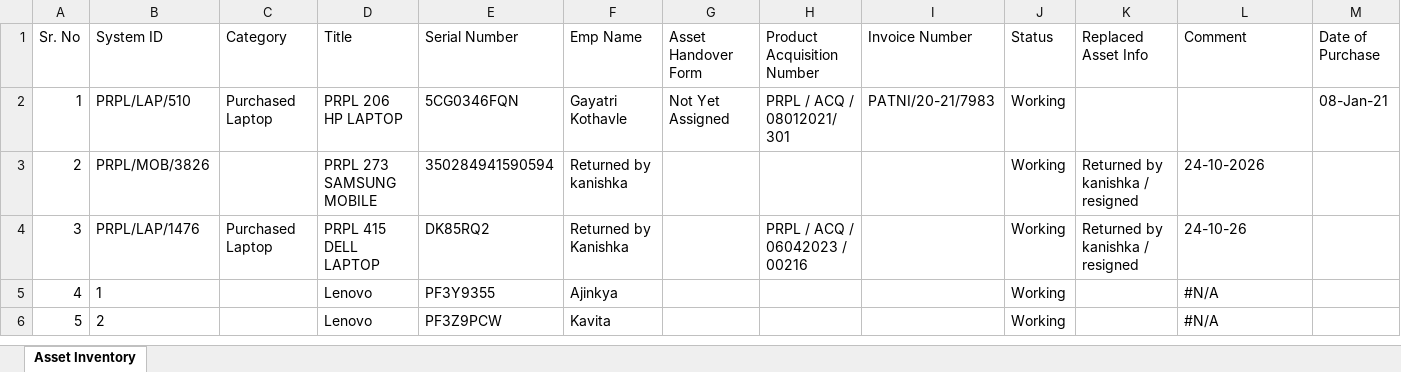
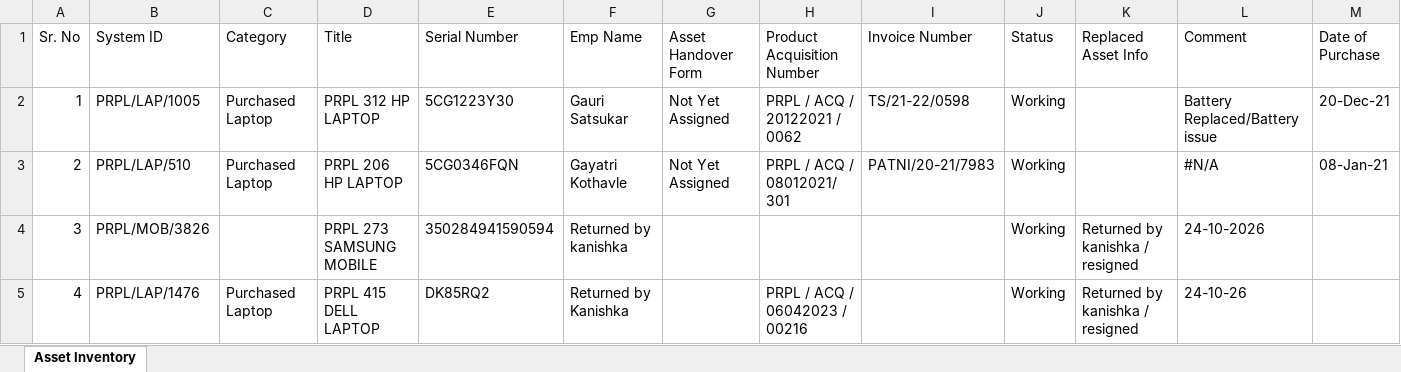
Before and after one commit to actpistol/propiactivate, an Excel workbook: IT_Asset_Inventory.xlsx, sheet Asset Inventory, drawn as a sheet; only a part is shown; the shorter side is filled out with more unchanged rows; values as stored, in another font and other column widths than the file's, no borders; addresses are those after the commit; the diff names each change by its address in the sheet, - before the commit and + after, or states it on an @@ line.

Commit message:
Auto-update IT_Asset_Inventory.xlsx via Web App

```diff
--- a/IT_Asset_Inventory.xlsx (sheet Asset Inventory)
+++ b/IT_Asset_Inventory.xlsx (sheet Asset Inventory)
+row 2: 1 | PRPL/LAP/1005 | Purchased Laptop | PRPL 312 HP LAPTOP | 5CG1223Y30 | Gauri Satsukar | Not Yet Assigned | PRPL / ACQ / 20122021 / 0062 | TS/21-22/0598 | Working |  | Battery Replaced/Battery issue | 20-Dec-21
@@ column A (Sr. No) renumbered from row 3 down @@
-L3 (Comment): (empty)
+L3 (Comment): #N/A
```
